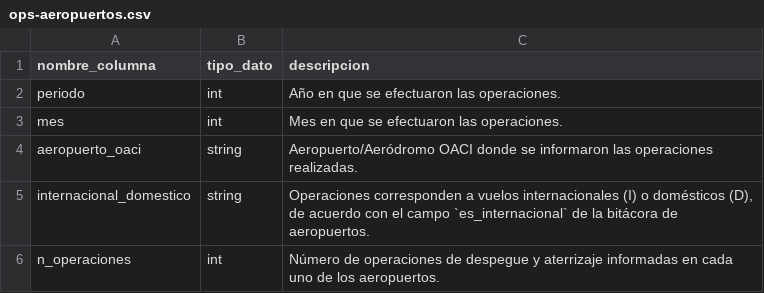
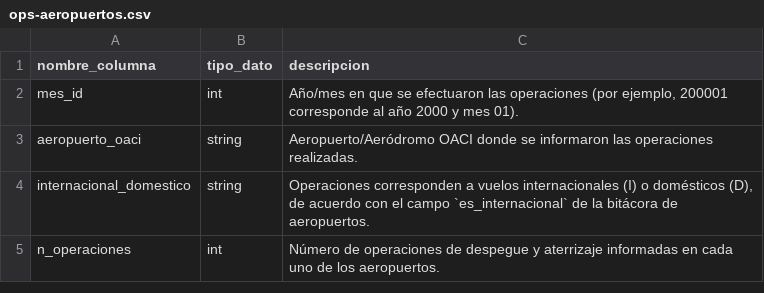
Before and after one commit to jac-mtt/jac-docs, a CSV file: docs/docs_data/ops-aeropuertos.csv, drawn as a sheet.

```diff
--- a/docs/docs_data/ops-aeropuertos.csv
+++ b/docs/docs_data/ops-aeropuertos.csv
@@ -1,4 +1,3 @@
 nombre_columna,tipo_dato,descripcion
-periodo,int,Año en que se efectuaron las operaciones.
-mes,int,Mes en que se efectuaron las operaciones.
+mes_id,int,"Año/mes en que se efectuaron las operaciones (por ejemplo, 200001 corresponde al año 2000 y mes 01)."
 aeropuerto_oaci,string,Aeropuerto/Aeródromo OACI donde se informaron las operaciones realizadas.
```
Also changed, not shown: docs/docs_data/dim_aeropuerto.csv, 3 other files.
